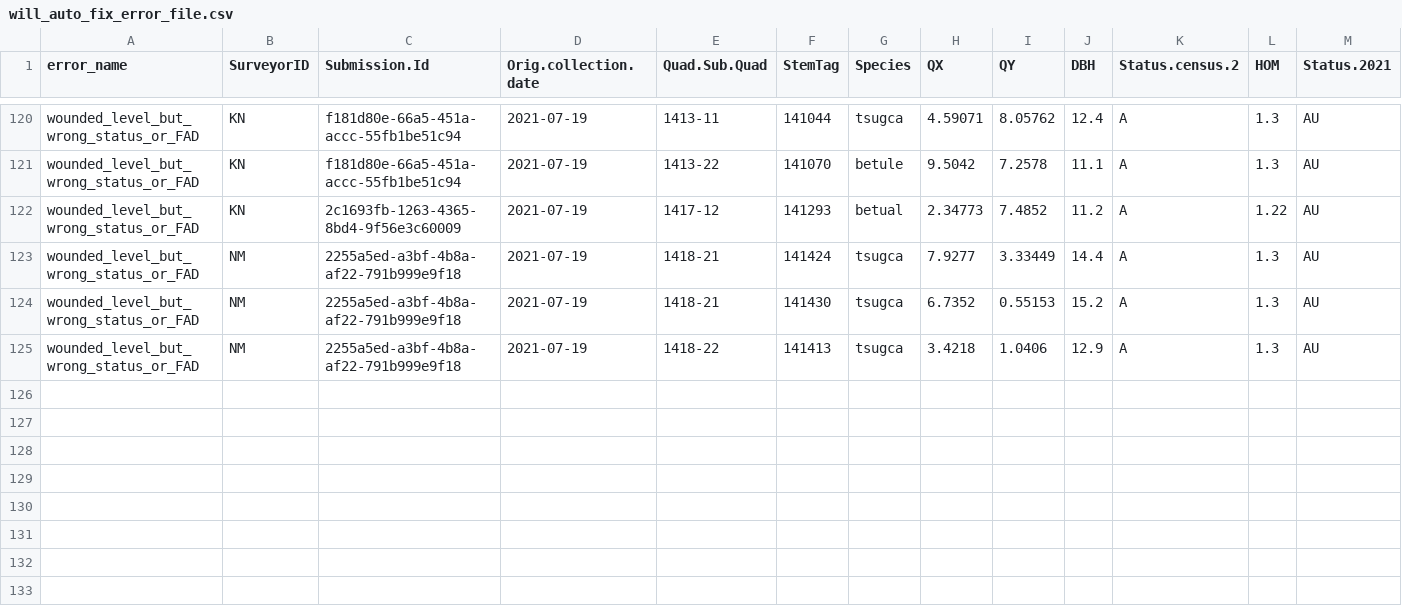
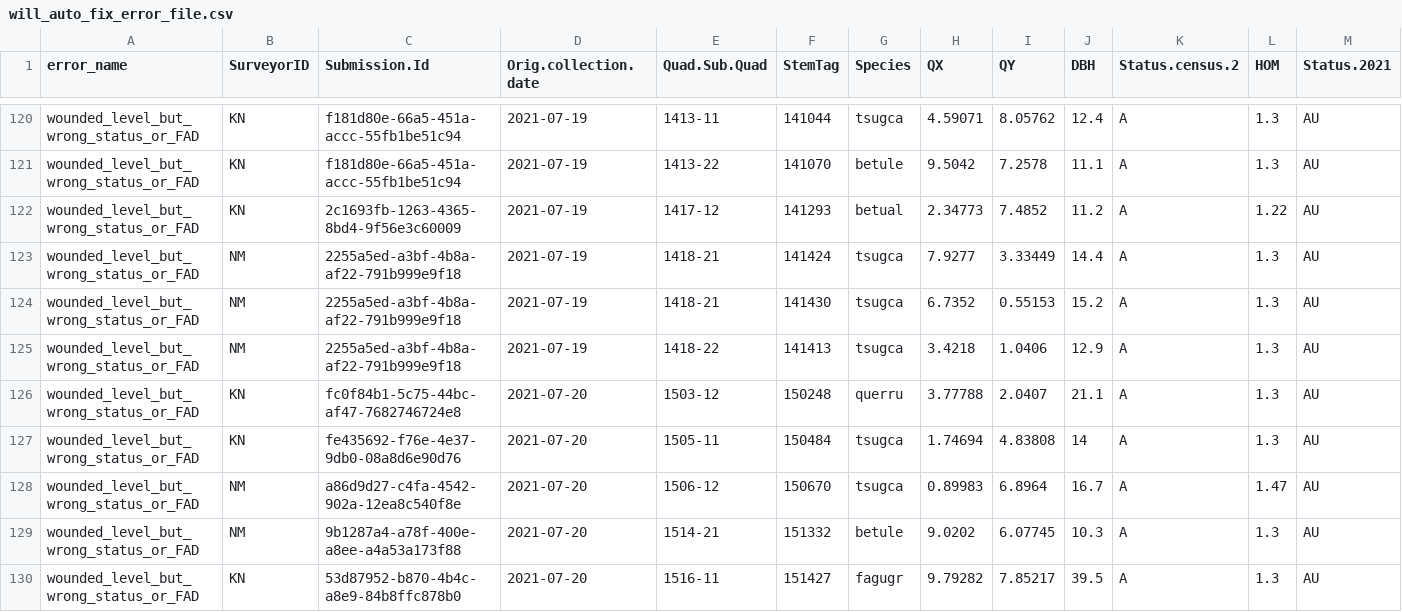
Before and after one commit to SCBI-ForestGEO/HarvardMortality, a CSV file: testthat/reports/trace_of_reports/will_auto_fix_error_file.csv, drawn as a sheet; only a part is shown, gaps mark what is left out; rows hold the shown columns only; the diff names each change by its address in the sheet, - before the commit and + after, or states it on an @@ line.

```diff
--- a/testthat/reports/trace_of_reports/will_auto_fix_error_file.csv
+++ b/testthat/reports/trace_of_reports/will_auto_fix_error_file.csv
+row 126: wounded_level_but_wrong_status_or_FAD | KN | fc0f84b1-5c75-44bc-af47-7682746724e8 | 2021-07-20 | 1503-12 | 150248 | querru | 3.77788 | 2.0407 | 21.1 | A | 1.3 | AU
+row 127: wounded_level_but_wrong_status_or_FAD | KN | fe435692-f76e-4e37-9db0-08a8d6e90d76 | 2021-07-20 | 1505-11 | 150484 | tsugca | 1.74694 | 4.83808 | 14 | A | 1.3 | AU
+row 128: wounded_level_but_wrong_status_or_FAD | NM | a86d9d27-c4fa-4542-902a-12ea8c540f8e | 2021-07-20 | 1506-12 | 150670 | tsugca | 0.89983 | 6.8964 | 16.7 | A | 1.47 | AU
+row 129: wounded_level_but_wrong_status_or_FAD | NM | 9b1287a4-a78f-400e-a8ee-a4a53a173f88 | 2021-07-20 | 1514-21 | 151332 | betule | 9.0202 | 6.07745 | 10.3 | A | 1.3 | AU
+row 130: wounded_level_but_wrong_status_or_FAD | KN | 53d87952-b870-4b4c-a8e9-84b8ffc878b0 | 2021-07-20 | 1516-11 | 151427 | fagugr | 9.79282 | 7.85217 | 39.5 | A | 1.3 | AU
```
Also changed, not shown: testthat/reports/requires_field_fix/require_field_fix_error_file.csv, testthat/reports/trace_of_reports/require_field_fix_error_file.csv, 8 other files.
